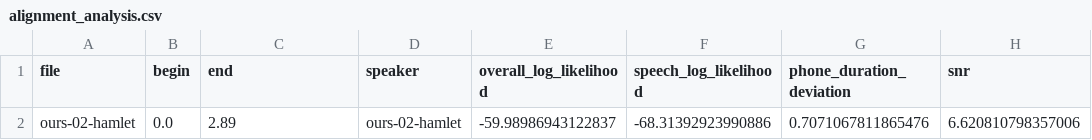
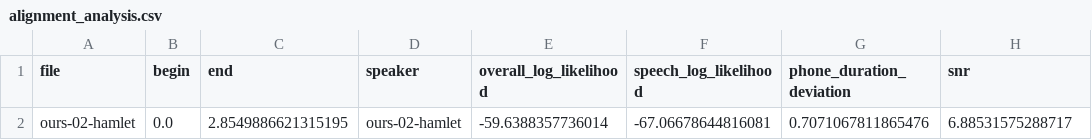
Before and after one commit to astrofra/lib-say, a CSV file: bin/reference-en/mfa-analysis/aligned/ours-02-hamlet/alignment_analysis.csv, drawn as a sheet.

```diff
--- a/bin/reference-en/mfa-analysis/aligned/ours-02-hamlet/alignment_analysis.csv
+++ b/bin/reference-en/mfa-analysis/aligned/ours-02-hamlet/alignment_analysis.csv
@@ -1,2 +1,2 @@
 file,begin,end,speaker,overall_log_likelihood,speech_log_likelihood,phone_duration_deviation,snr
-ours-02-hamlet,0.0,2.89,ours-02-hamlet,-59.98986943122837,-68.31392923990886,0.7071067811865476,6.620810798357006
+ours-02-hamlet,0.0,2.8549886621315195,ours-02-hamlet,-59.6388357736014,-67.06678644816081,0.7071067811865476,6.88531575288717
```
Also changed, not shown: bin/reference-en/mfa-analysis/aligned/ours-03-sibilants/alignment_analysis.csv, bin/reference-en/mfa-analysis/aligned/ours-04-dentals/alignment_analysis.csv, 29 other files.
